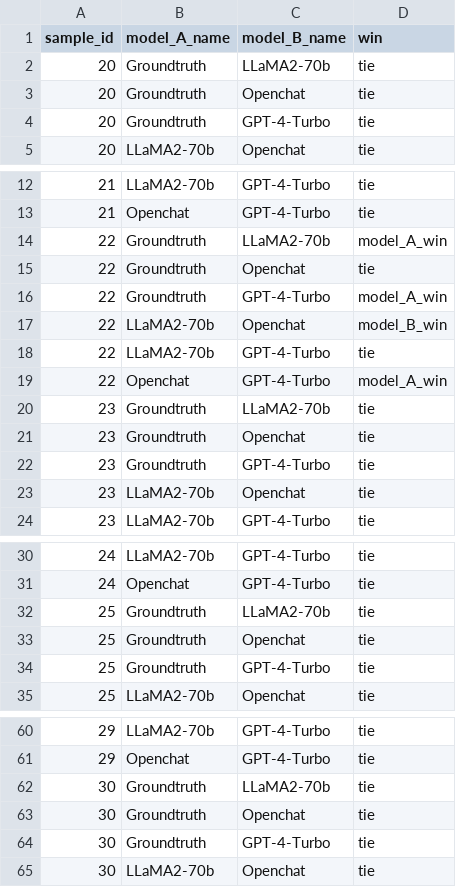
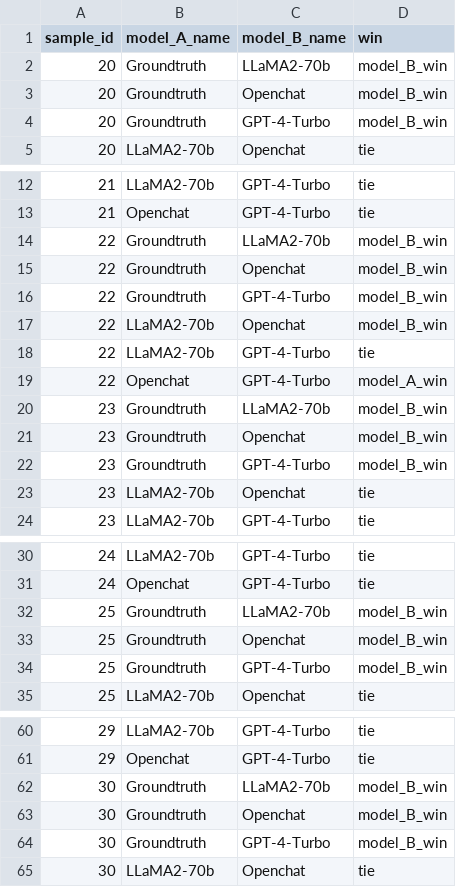
Before and after one commit to pat-jj/GenRES, a CSV file: human_eval/results/Granularity_for_Jiacheng_pairwise_comparisons.csv, drawn as a sheet; only a part is shown, gaps mark what is left out; the diff covers the shown part only.

```diff
--- a/human_eval/results/Granularity_for_Jiacheng_pairwise_comparisons.csv
+++ b/human_eval/results/Granularity_for_Jiacheng_pairwise_comparisons.csv
@@ -1,5 +1,5 @@
 sample_id,model_A_name,model_B_name,win
-20,Groundtruth,LLaMA2-70b,tie
-20,Groundtruth,Openchat,tie
-20,Groundtruth,GPT-4-Turbo,tie
+20,Groundtruth,LLaMA2-70b,model_B_win
+20,Groundtruth,Openchat,model_B_win
+20,Groundtruth,GPT-4-Turbo,model_B_win
 20,LLaMA2-70b,Openchat,tie
@@ -13,5 +13,5 @@ sample_id,model_A_name,model_B_name,win
 21,Openchat,GPT-4-Turbo,tie
-22,Groundtruth,LLaMA2-70b,model_A_win
-22,Groundtruth,Openchat,tie
-22,Groundtruth,GPT-4-Turbo,model_A_win
+22,Groundtruth,LLaMA2-70b,model_B_win
+22,Groundtruth,Openchat,model_B_win
+22,Groundtruth,GPT-4-Turbo,model_B_win
 22,LLaMA2-70b,Openchat,model_B_win
@@ -19,5 +19,5 @@ sample_id,model_A_name,model_B_name,win
 22,Openchat,GPT-4-Turbo,model_A_win
-23,Groundtruth,LLaMA2-70b,tie
-23,Groundtruth,Openchat,tie
-23,Groundtruth,GPT-4-Turbo,tie
+23,Groundtruth,LLaMA2-70b,model_B_win
+23,Groundtruth,Openchat,model_B_win
+23,Groundtruth,GPT-4-Turbo,model_B_win
 23,LLaMA2-70b,Openchat,tie
@@ -31,5 +31,5 @@ sample_id,model_A_name,model_B_name,win
 24,Openchat,GPT-4-Turbo,tie
-25,Groundtruth,LLaMA2-70b,tie
-25,Groundtruth,Openchat,tie
-25,Groundtruth,GPT-4-Turbo,tie
+25,Groundtruth,LLaMA2-70b,model_B_win
+25,Groundtruth,Openchat,model_B_win
+25,Groundtruth,GPT-4-Turbo,model_B_win
 25,LLaMA2-70b,Openchat,tie
@@ -61,5 +61,5 @@ sample_id,model_A_name,model_B_name,win
 29,Openchat,GPT-4-Turbo,tie
-30,Groundtruth,LLaMA2-70b,tie
-30,Groundtruth,Openchat,tie
-30,Groundtruth,GPT-4-Turbo,tie
+30,Groundtruth,LLaMA2-70b,model_B_win
+30,Groundtruth,Openchat,model_B_win
+30,Groundtruth,GPT-4-Turbo,model_B_win
 30,LLaMA2-70b,Openchat,tie
```
Also changed, not shown: 18 edited cells elsewhere in this file, human_eval/results/Granularity_for_Patrick_pairwise_comparisons.csv, human_eval/results/Granularity_for_Zifeng_pairwise_comparisons.csv, 11 other files.
